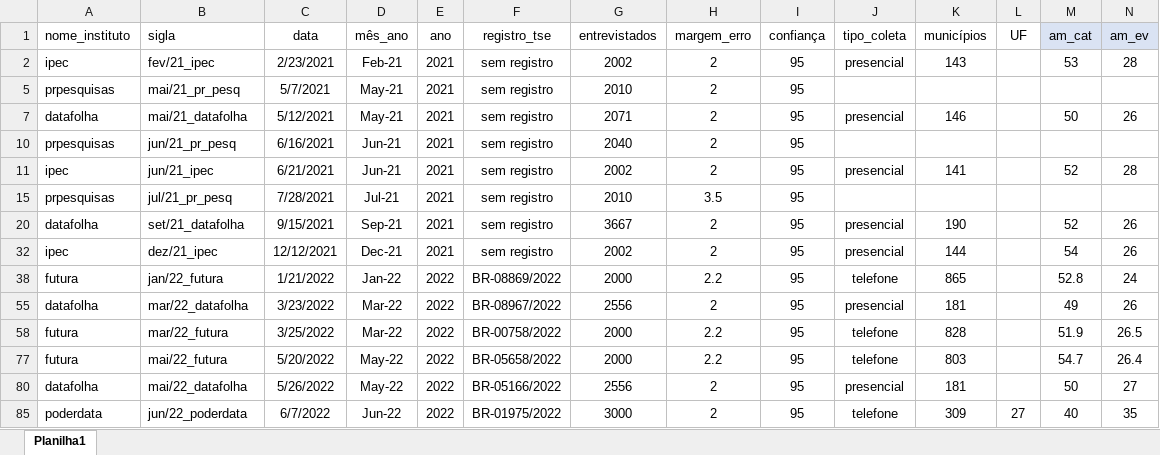
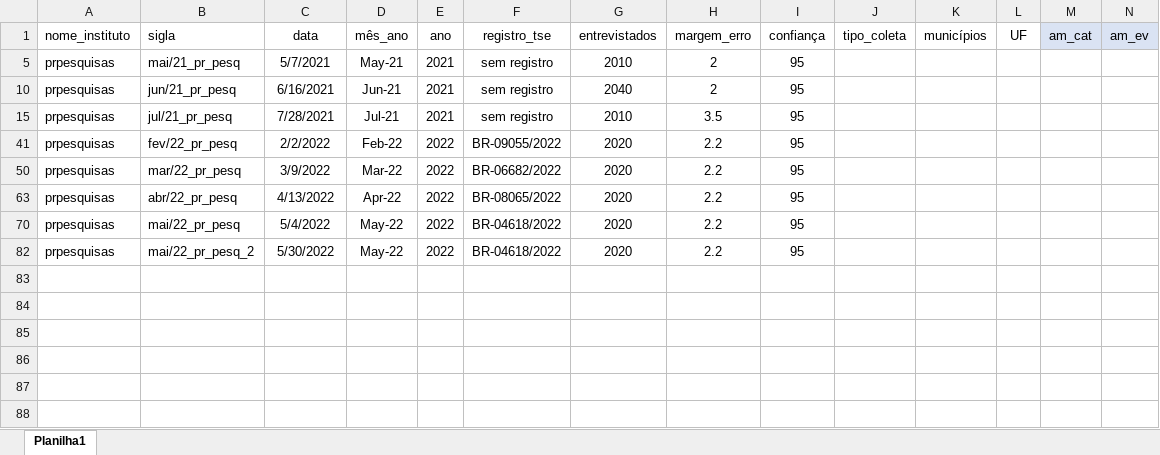
Before and after one commit to andregerardi/app-agregador-pesquisas, an Excel workbook: resultados_pesquisas_lula_bolsonaro_religião.xlsx, sheet Planilha1, drawn as a sheet; only a part is shown; values as stored, in another font and other column widths than the file's, no borders; removed rows and columns are numbered as before the commit, all else as after; rows hold the shown columns only; the diff names each change by its address in the sheet, - before the commit and + after, or states it on an @@ line.

```diff
--- a/resultados_pesquisas_lula_bolsonaro_religião.xlsx (sheet Planilha1)
+++ b/resultados_pesquisas_lula_bolsonaro_religião.xlsx (sheet Planilha1)
-row 2: ipec | fev/21_ipec | 2/23/2021 | Feb-21 | 2021 | sem registro | 2002 | 2 | 95 | presencial | 143 |  | 53 | 28
@@ row 7 hidden: datafolha | mai/21_datafolha | 5/12/2021 | May-21 | 2021 | sem registro | 2071 | 2 | 95 | presencial | 146 |  | 50 | 26 @@
-row 11: ipec | jun/21_ipec | 6/21/2021 | Jun-21 | 2021 | sem registro | 2002 | 2 | 95 | presencial | 141 |  | 52 | 28
@@ row 20 hidden: datafolha | set/21_datafolha | 9/15/2021 | Sep-21 | 2021 | sem registro | 3667 | 2 | 95 | presencial | 190 |  | 52 | 26 @@
-row 32: ipec | dez/21_ipec | 12/12/2021 | Dec-21 | 2021 | sem registro | 2002 | 2 | 95 | presencial | 144 |  | 54 | 26
@@ row 38 hidden: futura | jan/22_futura | 1/21/2022 | Jan-22 | 2022 | BR-08869/2022 | 2000 | 2.2 | 95 | telefone | 865 |  | 52.8 | 24 @@
@@ row 55 hidden: datafolha | mar/22_datafolha | 3/23/2022 | Mar-22 | 2022 | BR-08967/2022 | 2556 | 2 | 95 | presencial | 181 |  | 49 | 26 @@
@@ row 58 hidden: futura | mar/22_futura | 3/25/2022 | Mar-22 | 2022 | BR-00758/2022 | 2000 | 2.2 | 95 | telefone | 828 |  | 51.9 | 26.5 @@
@@ row 77 hidden: futura | mai/22_futura | 5/20/2022 | May-22 | 2022 | BR-05658/2022 | 2000 | 2.2 | 95 | telefone | 803 |  | 54.7 | 26.4 @@
@@ row 80 hidden: datafolha | mai/22_datafolha | 5/26/2022 | May-22 | 2022 | BR-05166/2022 | 2556 | 2 | 95 | presencial | 181 |  | 50 | 27 @@
@@ row 85 hidden: poderdata | jun/22_poderdata | 6/7/2022 | Jun-22 | 2022 | BR-01975/2022 | 3000 | 2 | 95 | telefone | 309 | 27 | 40 | 35 @@
@@ row 41 unhidden: prpesquisas | fev/22_pr_pesq | 2/2/2022 | Feb-22 | 2022 | BR-09055/2022 | 2020 | 2.2 | 95 @@
@@ row 50 unhidden: prpesquisas | mar/22_pr_pesq | 3/9/2022 | Mar-22 | 2022 | BR-06682/2022 | 2020 | 2.2 | 95 @@
@@ row 63 unhidden: prpesquisas | abr/22_pr_pesq | 4/13/2022 | Apr-22 | 2022 | BR-08065/2022 | 2020 | 2.2 | 95 @@
@@ row 70 unhidden: prpesquisas | mai/22_pr_pesq | 5/4/2022 | May-22 | 2022 | BR-04618/2022 | 2020 | 2.2 | 95 @@
@@ row 82 unhidden: prpesquisas | mai/22_pr_pesq_2 | 5/30/2022 | May-22 | 2022 | BR-04618/2022 | 2020 | 2.2 | 95 @@
```
Also changed, not shown: hidden cells, 1 other file.
